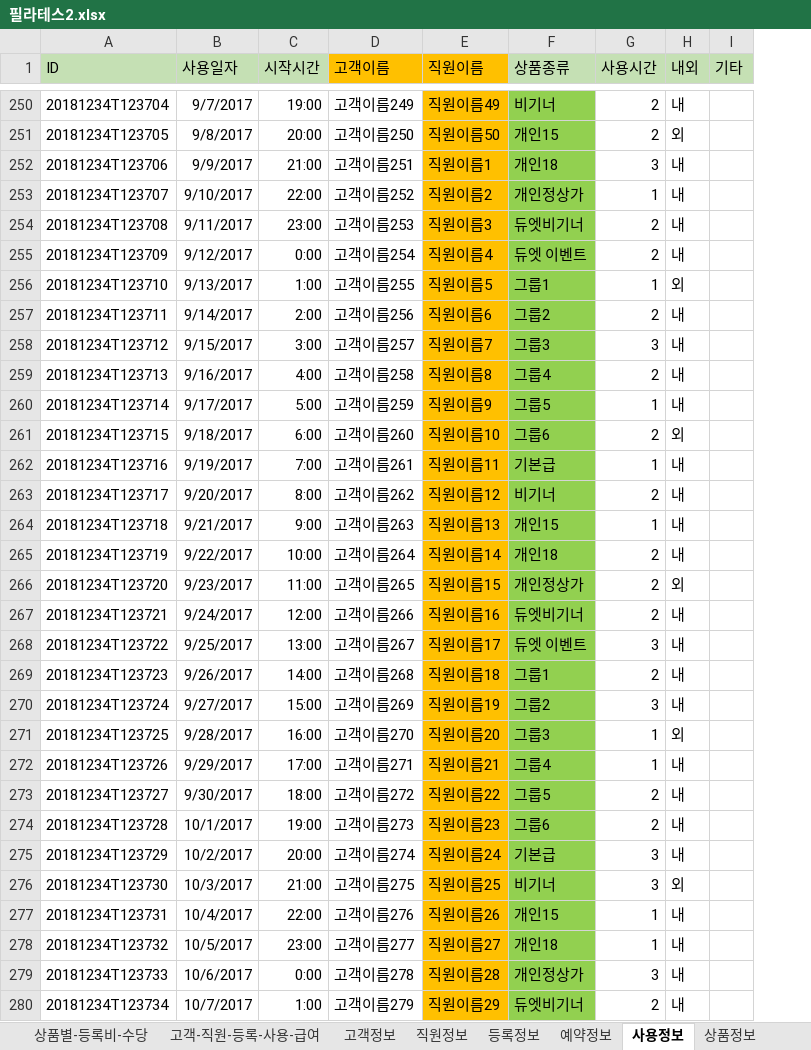
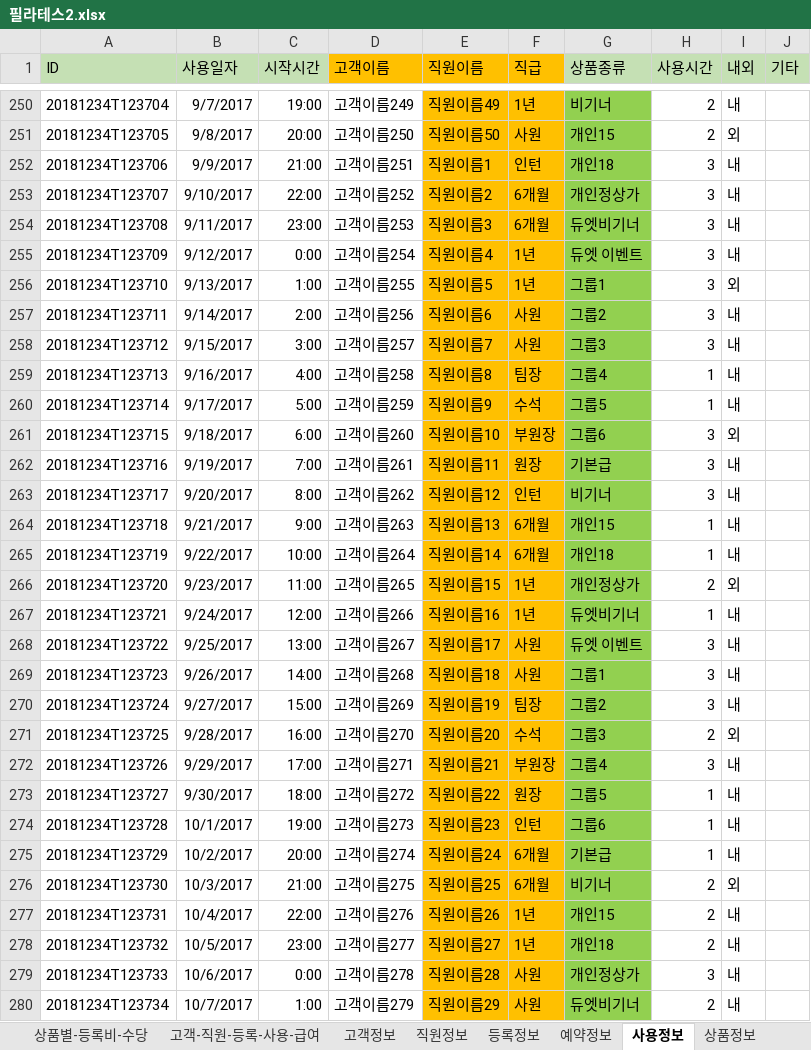
Before and after one commit to csyang1990/homepila, an Excel workbook: yangdbpila/필라테스2.xlsx, sheet 사용정보, drawn as a sheet; only a part is shown, gaps mark what is left out; values as stored, in another font and other column widths than the file's, no borders; addresses are those after the commit; the diff covers the shown part only; the diff names each change by its address in the sheet, - before the commit and + after, or states it on an @@ line.

```diff
--- a/yangdbpila/필라테스2.xlsx (sheet 사용정보)
+++ b/yangdbpila/필라테스2.xlsx (sheet 사용정보)
+column F (직급), rows 250-280: 1년 | 사원 | 인턴 | 6개월 | 6개월 | 1년 | 1년 | 사원 | 사원 | 팀장 | 수석 | 부원장 | 원장 | 인턴 | 6개월 | 6개월 | 1년 | 1년 | 사원 | 사원 | 팀장 | 수석 | 부원장 | 원장 | 인턴 | 6개월 | 6개월 | 1년 | 1년 | 사원 | 사원
-H253 (사용시간): 1
+H253 (사용시간): 3
-H254:H255 (사용시간): 2
+H254:H255 (사용시간): 3
-H256 (사용시간): 1
+H256 (사용시간): 3
-H257 (사용시간): 2
+H257 (사용시간): 3
-H259 (사용시간): 2
+H259 (사용시간): 1
-H261 (사용시간): 2
+H261 (사용시간): 3
-H262 (사용시간): 1
+H262 (사용시간): 3
-H263 (사용시간): 2
+H263 (사용시간): 3
-H265 (사용시간): 2
+H265 (사용시간): 1
-H267 (사용시간): 2
+H267 (사용시간): 1
-H269 (사용시간): 2
+H269 (사용시간): 3
-H271 (사용시간): 1
+H271 (사용시간): 2
-H272 (사용시간): 1
+H272 (사용시간): 3
-H273:H274 (사용시간): 2
+H273:H274 (사용시간): 1
-H275 (사용시간): 3
+H275 (사용시간): 1
-H276 (사용시간): 3
+H276 (사용시간): 2
-H277:H278 (사용시간): 1
+H277:H278 (사용시간): 2
```
Also changed, not shown: 633 edited cells elsewhere in this sheet, sheet 예약정보, other sheet tabs, 5 other files.
